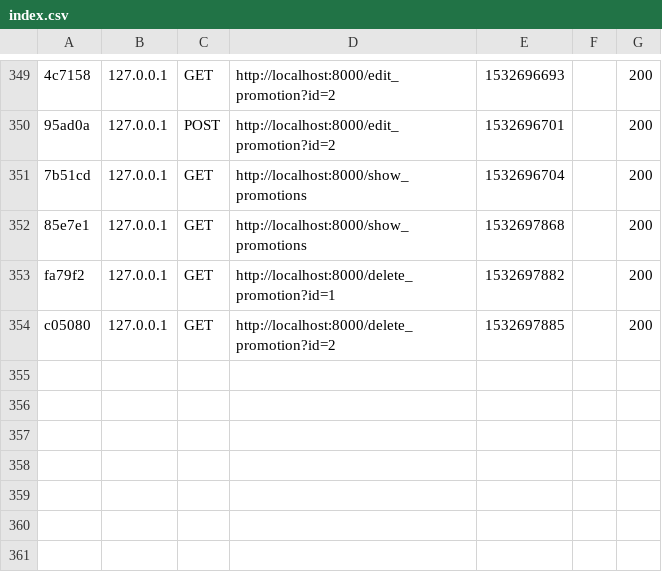
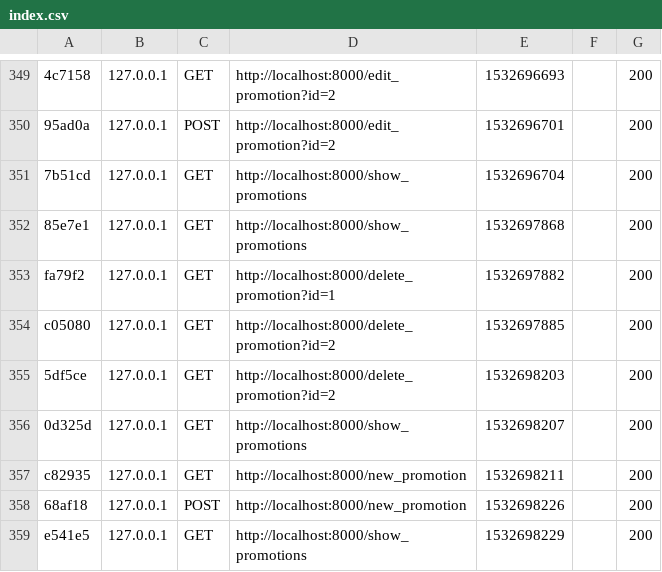
Before and after one commit to adrianoOliveiraRocha/ContentManagerSymfony, a CSV file: ContentManage/var/cache/dev/profiler/index.csv, drawn as a sheet; only a part is shown, gaps mark what is left out.

Commit message:
delete promotion

```diff
--- a/ContentManage/var/cache/dev/profiler/index.csv
+++ b/ContentManage/var/cache/dev/profiler/index.csv
@@ -354 +354,6 @@ fa79f2,127.0.0.1,GET,http://localhost:8000/delete_promotion?id=1,1532697882,,200
 c05080,127.0.0.1,GET,http://localhost:8000/delete_promotion?id=2,1532697885,,200
+5df5ce,127.0.0.1,GET,http://localhost:8000/delete_promotion?id=2,1532698203,,200
+0d325d,127.0.0.1,GET,http://localhost:8000/show_promotions,1532698207,,200
+c82935,127.0.0.1,GET,http://localhost:8000/new_promotion,1532698211,,200
+68af18,127.0.0.1,POST,http://localhost:8000/new_promotion,1532698226,,200
+e541e5,127.0.0.1,GET,http://localhost:8000/show_promotions,1532698229,,200
```
Also changed, not shown: 14 other files.
